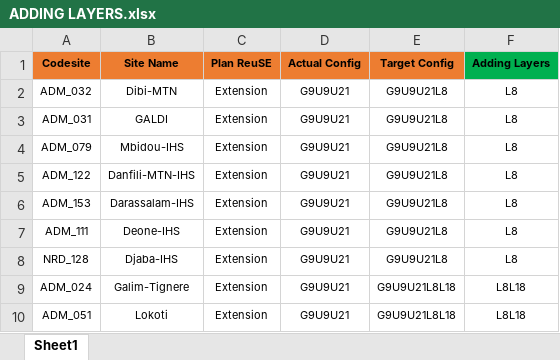
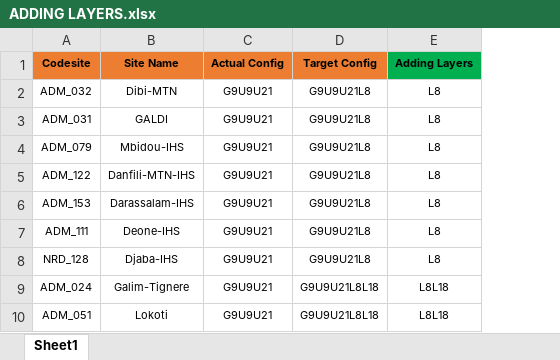
Before and after one commit to Bravie06/NEW-SITE-NOKIA-REUSE-PROJECT, an Excel workbook: ADDING LAYERS.xlsx, sheet Sheet1, drawn as a sheet; only a part is shown; values as stored, in another font and other column widths than the file's, no borders; conditional formats not drawn; the diff names each change by its address in the sheet, - before the commit and + after, or states it on an @@ line.

Commit message:
4rd commit

```diff
--- a/ADDING LAYERS.xlsx (sheet Sheet1)
+++ b/ADDING LAYERS.xlsx (sheet Sheet1)
-column C (Plan ReuSE), rows 2-10: all Extension
```
